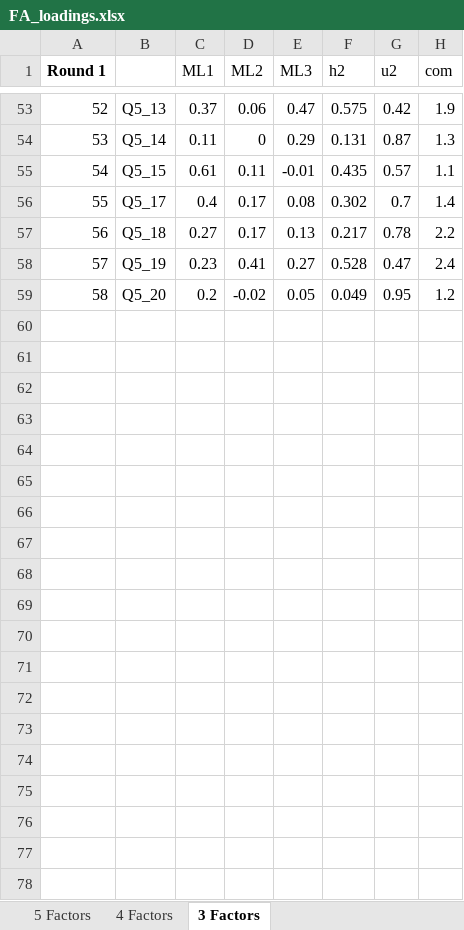
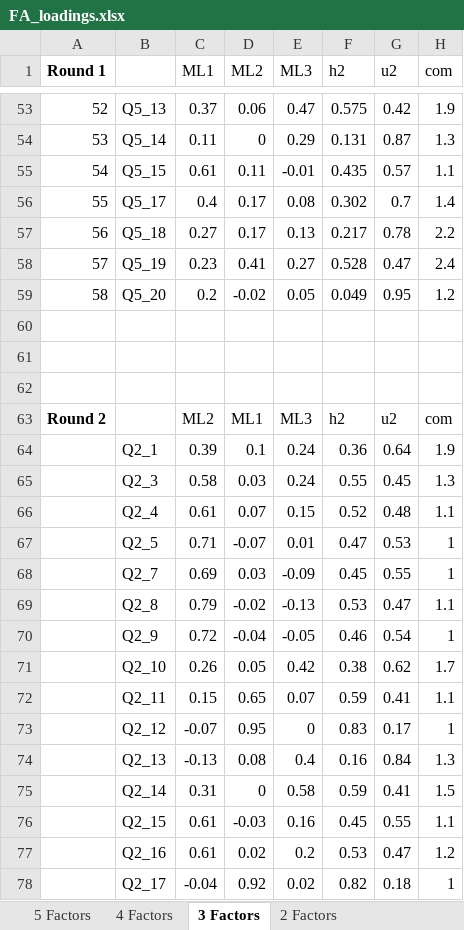
Before and after one commit to doomlab/Gen-Scale, an Excel workbook: FA_loadings.xlsx, sheet 3 Factors, drawn as a sheet; only a part is shown, gaps mark what is left out; values as stored, in another font and other column widths than the file's, no borders; conditional formats not drawn; the diff covers the shown part only; the diff names each change by its address in the sheet, - before the commit and + after, or states it on an @@ line.

Commit message:
worked on factor analysis

```diff
--- a/FA_loadings.xlsx (sheet 3 Factors)
+++ b/FA_loadings.xlsx (sheet 3 Factors)
+sheet tab: 2 Factors
+row 60: (empty)
+row 61: (empty)
+row 62: (empty)
+row 63: Round 2 |  | ML2 | ML1 | ML3 | h2 | u2 | com
+row 64:  | Q2_1 | 0.39 | 0.1 | 0.24 | 0.36 | 0.64 | 1.9
+row 65:  | Q2_3 | 0.58 | 0.03 | 0.24 | 0.55 | 0.45 | 1.3
+row 66:  | Q2_4 | 0.61 | 0.07 | 0.15 | 0.52 | 0.48 | 1.1
+row 67:  | Q2_5 | 0.71 | -0.07 | 0.01 | 0.47 | 0.53 | 1
+row 68:  | Q2_7 | 0.69 | 0.03 | -0.09 | 0.45 | 0.55 | 1
+row 69:  | Q2_8 | 0.79 | -0.02 | -0.13 | 0.53 | 0.47 | 1.1
+row 70:  | Q2_9 | 0.72 | -0.04 | -0.05 | 0.46 | 0.54 | 1
+row 71:  | Q2_10 | 0.26 | 0.05 | 0.42 | 0.38 | 0.62 | 1.7
+row 72:  | Q2_11 | 0.15 | 0.65 | 0.07 | 0.59 | 0.41 | 1.1
+row 73:  | Q2_12 | -0.07 | 0.95 | 0 | 0.83 | 0.17 | 1
+row 74:  | Q2_13 | -0.13 | 0.08 | 0.4 | 0.16 | 0.84 | 1.3
+row 75:  | Q2_14 | 0.31 | 0 | 0.58 | 0.59 | 0.41 | 1.5
+row 76:  | Q2_15 | 0.61 | -0.03 | 0.16 | 0.45 | 0.55 | 1.1
+row 77:  | Q2_16 | 0.61 | 0.02 | 0.2 | 0.53 | 0.47 | 1.2
+row 78:  | Q2_17 | -0.04 | 0.92 | 0.02 | 0.82 | 0.18 | 1
```
Also changed, not shown: 168 added rows elsewhere in this sheet, 1 other file.
